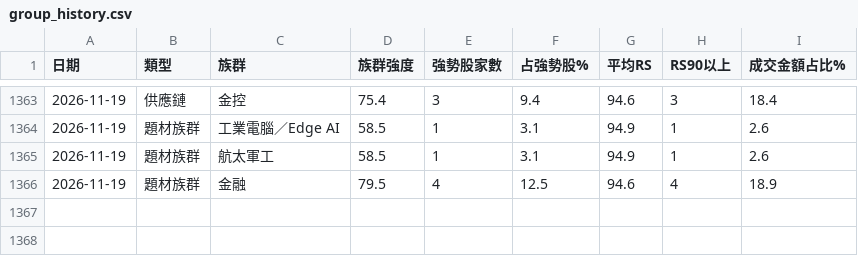
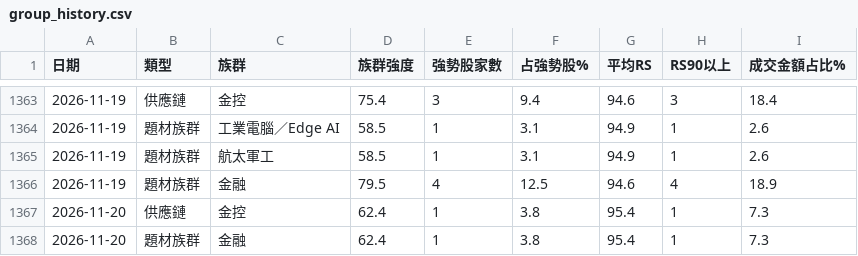
Before and after one commit to Richard82611/tw-stock-dashboard-test, a CSV file: group_history.csv, drawn as a sheet; only a part is shown, gaps mark what is left out; the diff names each change by its address in the sheet, - before the commit and + after, or states it on an @@ line.

```diff
--- a/group_history.csv
+++ b/group_history.csv
+row 1367: 2026-11-20 | 供應鏈 | 金控 | 62.4 | 1 | 3.8 | 95.4 | 1 | 7.3
+row 1368: 2026-11-20 | 題材族群 | 金融 | 62.4 | 1 | 3.8 | 95.4 | 1 | 7.3
```
Also changed, not shown: 7 other files.
